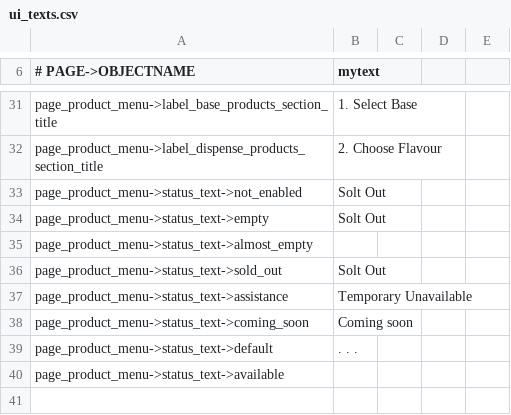
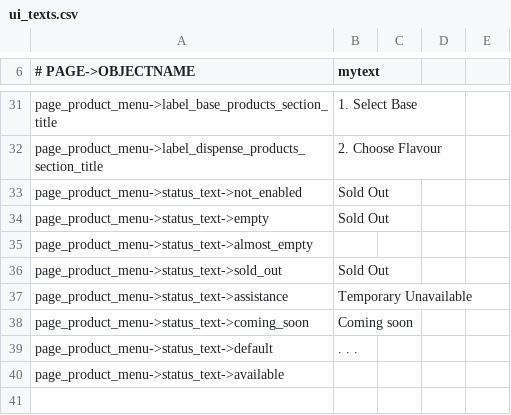
Before and after one commit to opensoapstand/station_computer, a CSV file: ui/references/templates/default_AP2/ui_texts.csv, drawn as a sheet; only a part is shown, gaps mark what is left out.

Commit message:
minor adjustment for product status text message Solt Out -> Sold Out

```diff
--- a/ui/references/templates/default_AP2/ui_texts.csv
+++ b/ui/references/templates/default_AP2/ui_texts.csv
@@ -32,6 +32,6 @@ page_product_menu->label_base_products_section_title,1. Select Base
 page_product_menu->label_dispense_products_section_title,2. Choose Flavour
-page_product_menu->status_text->not_enabled,Solt Out
-page_product_menu->status_text->empty,Solt Out
+page_product_menu->status_text->not_enabled,Sold Out
+page_product_menu->status_text->empty,Sold Out
 page_product_menu->status_text->almost_empty,
-page_product_menu->status_text->sold_out,Solt Out
+page_product_menu->status_text->sold_out,Sold Out
 page_product_menu->status_text->assistance,Temporary Unavailable
```
